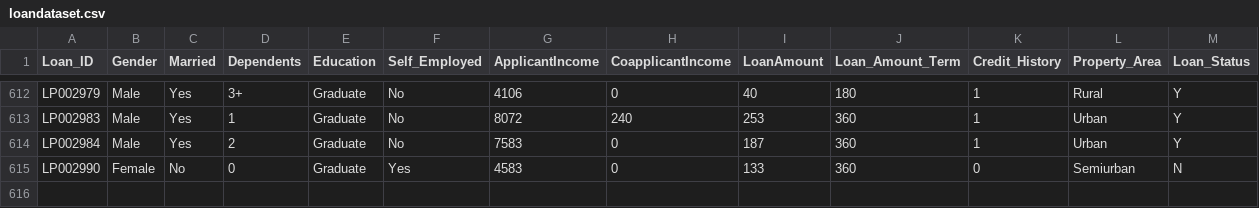
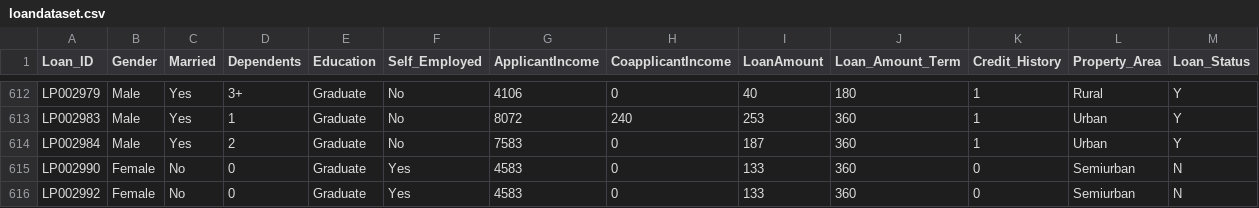
Before and after one commit to ferdiansakti/Eksperimen_SML_Ferdian-Sakti, a CSV file: dataset_raw/loandataset.csv, drawn as a sheet; only a part is shown, gaps mark what is left out.

Commit message:
test trigger dataset

```diff
--- a/dataset_raw/loandataset.csv
+++ b/dataset_raw/loandataset.csv
@@ -615 +615,2 @@ LP002984,Male,Yes,2,Graduate,No,7583,0,187,360,1,Urban,Y
 LP002990,Female,No,0,Graduate,Yes,4583,0,133,360,0,Semiurban,N
+LP002992,Female,No,0,Graduate,Yes,4583,0,133,360,0,Semiurban,N
```
